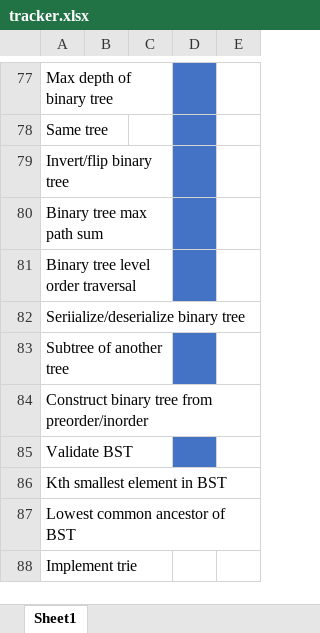
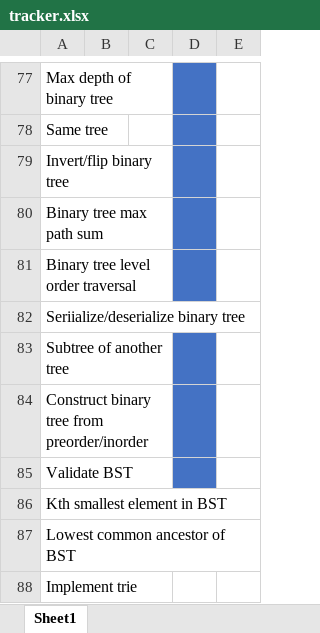
Before and after one commit to jamesma100/leetcode, an Excel workbook: tracker.xlsx, sheet Sheet1, drawn as a sheet; only a part is shown, gaps mark what is left out; values as stored, in another font and other column widths than the file's, no borders; the diff names each change by its address in the sheet, - before the commit and + after, or states it on an @@ line.

```diff
--- a/tracker.xlsx (sheet Sheet1)
+++ b/tracker.xlsx (sheet Sheet1)
-D84 fill: none
+D84 fill: #4472C4
```
Also changed, not shown: 1 other file.
